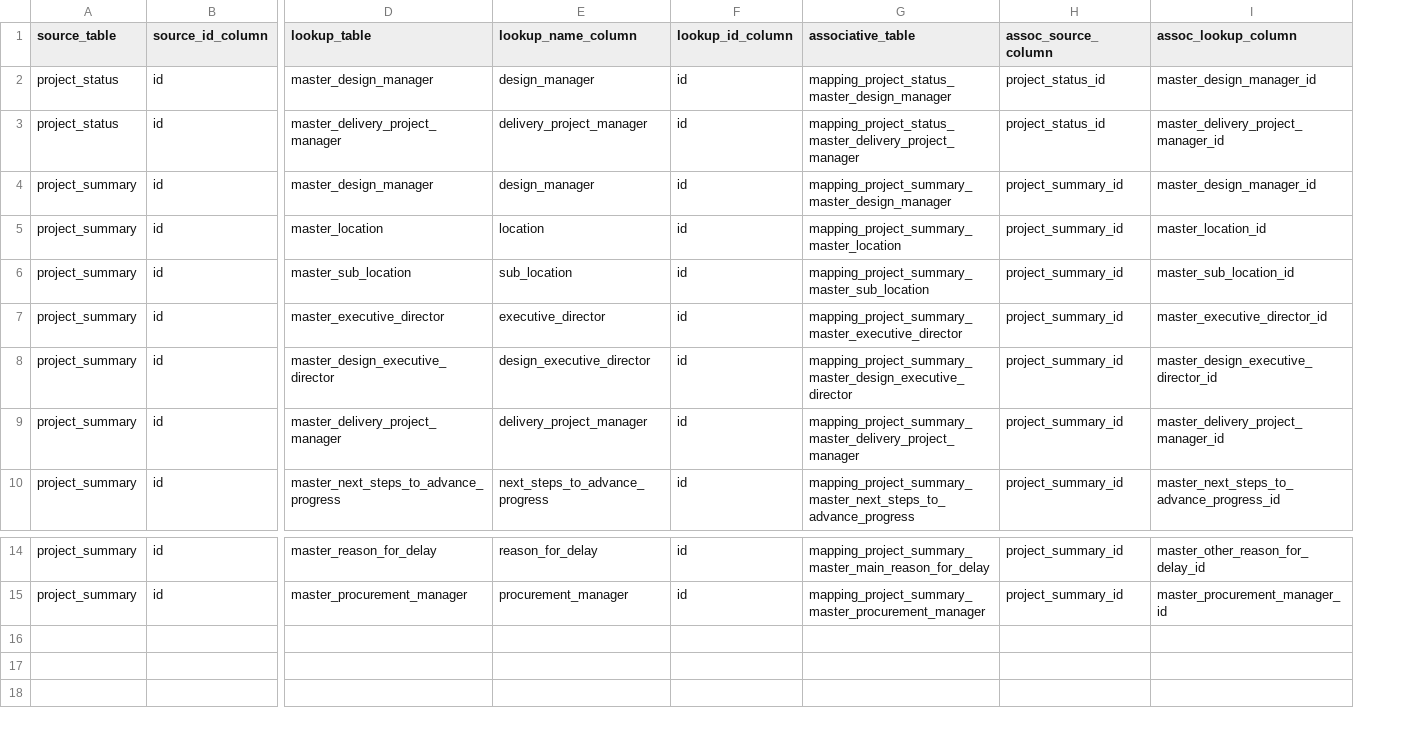
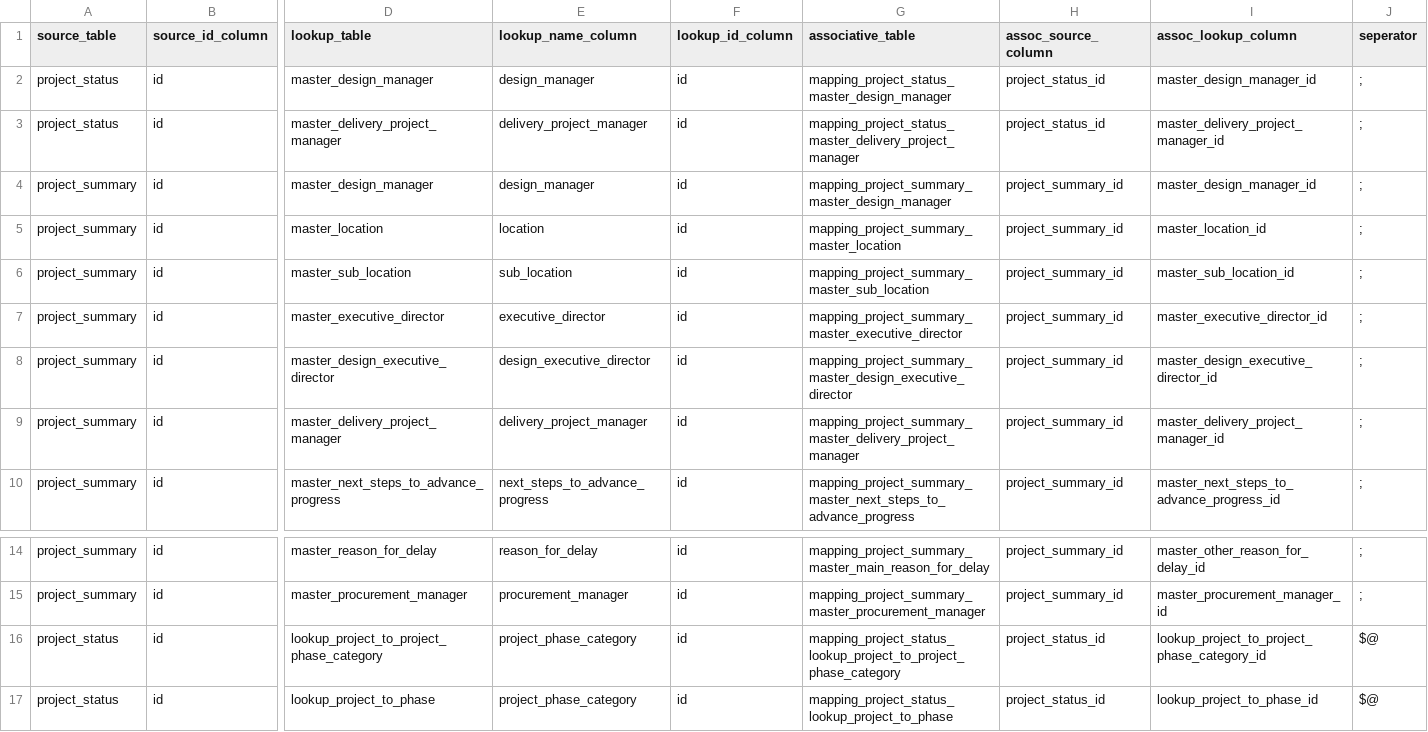
Before and after one commit to Husseinelghoul/database_revamp, a CSV file: config/data_integrity_changes/phase7_many_to_many_relations.csv, drawn as a sheet; only a part is shown, gaps mark what is left out; rows hold the shown columns only; the diff names each change by its address in the sheet, - before the commit and + after, or states it on an @@ line.

Commit message:
added multiphase

```diff
--- a/config/data_integrity_changes/phase7_many_to_many_relations.csv
+++ b/config/data_integrity_changes/phase7_many_to_many_relations.csv
+column J (seperator), rows 2-10: all ;; rows 14-15: ; | ;
+row 16: project_status | id | lookup_project_to_project_phase_category | project_phase_category | id | mapping_project_status_lookup_project_to_project_phase_category | project_status_id | lookup_project_to_project_phase_category_id | $@
+row 17: project_status | id | lookup_project_to_phase | project_phase_category | id | mapping_project_status_lookup_project_to_phase | project_status_id | lookup_project_to_phase_id | $@
```
Also changed, not shown: config/data_integrity_changes/phase7_one_to_many_relations.csv, config/data_integrity_changes/phase7_unused_columns.csv, 4 other files.
